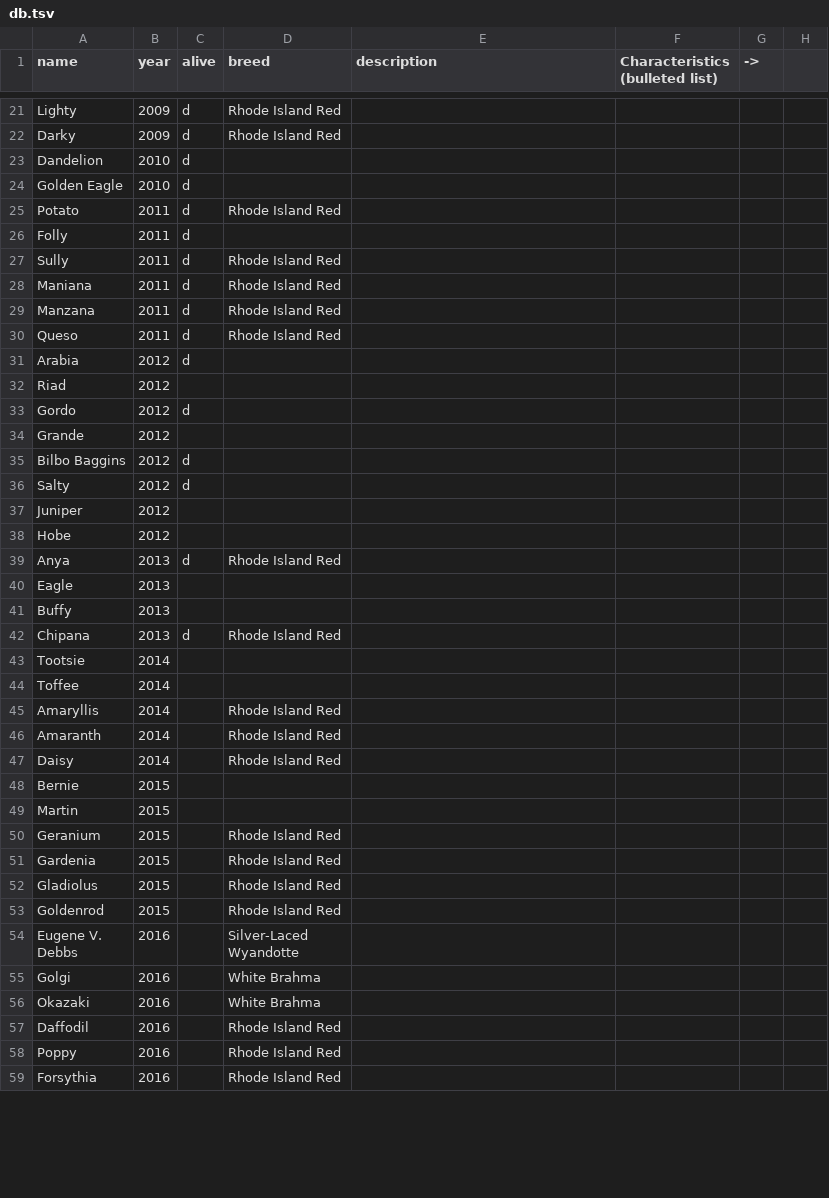
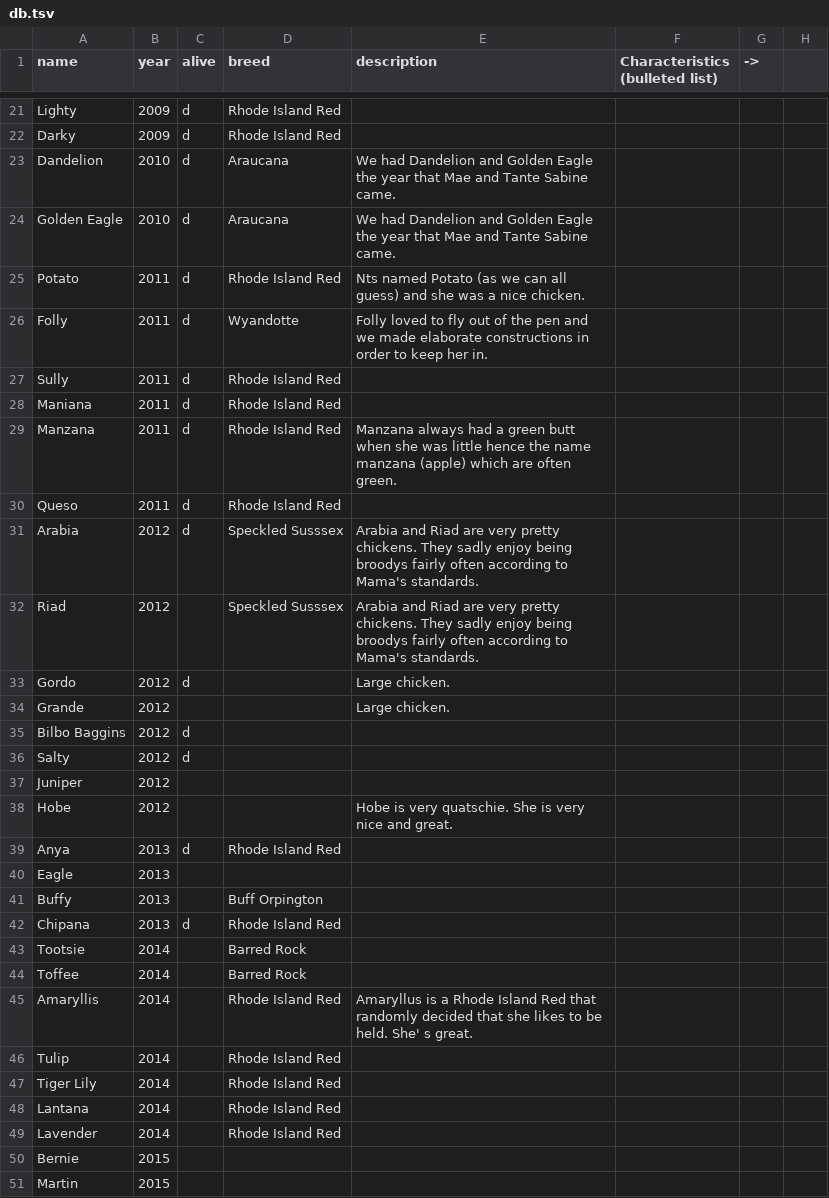
Before and after one commit to AntonFranzluebbers/Chickens, a TSV file: db.tsv, drawn as a sheet; only a part is shown, gaps mark what is left out; the shorter side is filled out with more unchanged rows; the diff covers the shown part only.

```diff
--- a/db.tsv
+++ b/db.tsv
@@ -22,14 +22,14 @@ Lighty	2009	d	Rhode Island Red
 Darky	2009	d	Rhode Island Red				
-Dandelion	2010	d					
-Golden Eagle	2010	d					
-Potato	2011	d	Rhode Island Red				
-Folly	2011	d					
+Dandelion	2010	d	Araucana	We had Dandelion and Golden Eagle the year that Mae and Tante Sabine came.			
+Golden Eagle	2010	d	Araucana	We had Dandelion and Golden Eagle the year that Mae and Tante Sabine came.			
+Potato	2011	d	Rhode Island Red	Nts named Potato (as we can all guess) and she was a nice chicken.			
+Folly	2011	d	Wyandotte	Folly loved to fly out of the pen and we made elaborate constructions in order to keep her in.			
 Sully	2011	d	Rhode Island Red				
 Maniana	2011	d	Rhode Island Red				
-Manzana	2011	d	Rhode Island Red				
+Manzana	2011	d	Rhode Island Red	Manzana always had a green butt when she was little hence the name manzana (apple) which are often green.			
 Queso	2011	d	Rhode Island Red				
-Arabia	2012	d					
-Riad	2012						
-Gordo	2012	d					
-Grande	2012						
+Arabia	2012	d	Speckled Susssex	Arabia and Riad are very pretty chickens. They sadly enjoy being broodys fairly often according to Mama's standards.			
+Riad	2012		Speckled Susssex	Arabia and Riad are very pretty chickens. They sadly enjoy being broodys fairly often according to Mama's standards.			
+Gordo	2012	d		Large chicken.			
+Grande	2012			Large chicken.			
 Bilbo Baggins	2012	d					
@@ -37,12 +37,14 @@ Salty	2012	d
 Juniper	2012						
-Hobe	2012						
+Hobe	2012			Hobe is very quatschie. She is very nice and great.			
 Anya	2013	d	Rhode Island Red				
 Eagle	2013						
-Buffy	2013						
+Buffy	2013		Buff Orpington				
 Chipana	2013	d	Rhode Island Red				
-Tootsie	2014						
-Toffee	2014						
-Amaryllis	2014		Rhode Island Red				
-Amaranth	2014		Rhode Island Red				
-Daisy	2014		Rhode Island Red				
+Tootsie	2014		Barred Rock				
+Toffee	2014		Barred Rock				
+Amaryllis	2014		Rhode Island Red	Amaryllus is a Rhode Island Red that randomly decided that she likes to be held. She' s great.			
+Tulip	2014		Rhode Island Red				
+Tiger Lily	2014		Rhode Island Red				
+Lantana	2014		Rhode Island Red				
+Lavender	2014		Rhode Island Red				
 Bernie	2015						
```
Also changed, not shown: 17 edited cells elsewhere in this file, 32 other files.
